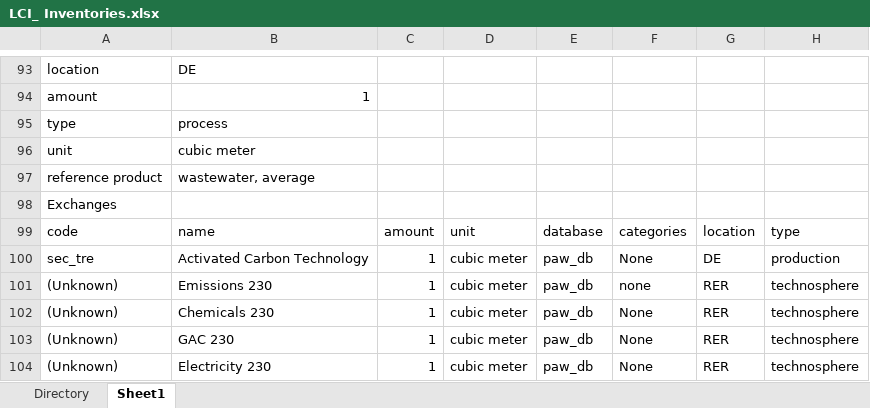
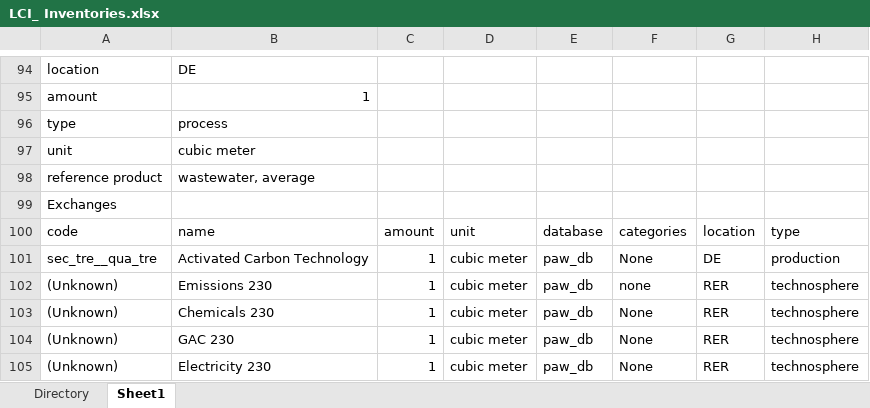
Before and after one commit to isabelapi/PAW_MFA_LCA_2025, an Excel workbook: LCA/LCI_ Inventories.xlsx, sheet Sheet1, drawn as a sheet; only a part is shown, gaps mark what is left out; values as stored, in another font and other column widths than the file's, no borders; addresses are those after the commit; the diff covers the shown part only; the diff names each change by its address in the sheet, - before the commit and + after, or states it on an @@ line.

```diff
--- a/LCA/LCI_ Inventories.xlsx (sheet Sheet1)
+++ b/LCA/LCI_ Inventories.xlsx (sheet Sheet1)
-A101: sec_tre
+A101: sec_tre__qua_tre
```
Also changed, not shown: 5 added rows, 3 removed rows and 5 edited cells elsewhere in this sheet, formulas that keep their value.
